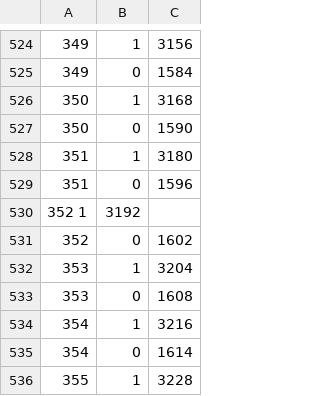
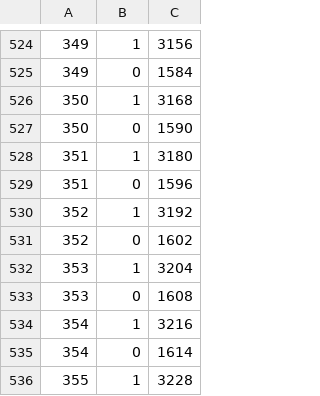
Before and after one commit to Abdhesh1230/Grab-taxi, a CSV file: grab-data.csv, drawn as a sheet; only a part is shown, gaps mark what is left out.

Commit message:
Update grab-data.csv

```diff
--- a/grab-data.csv
+++ b/grab-data.csv
@@ -529,3 +529,3 @@
 351,0,1596
-352	1,3192
+352,1,3192
 352,0,1602
```
